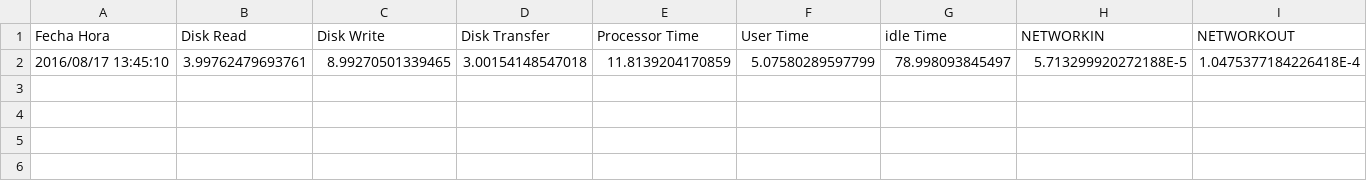
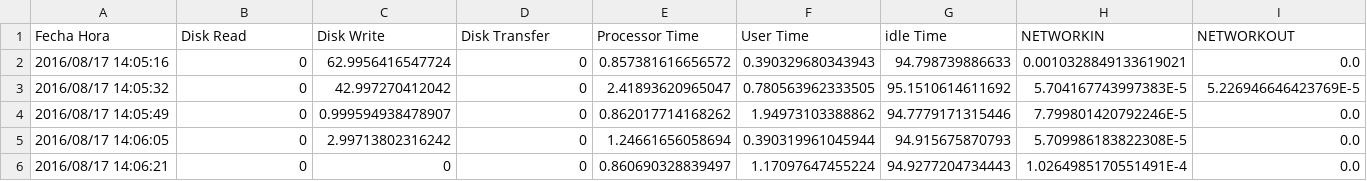
Before and after one commit to Lettyvilla/Progra-2, a CSV file: Proyecto/distribucionDatos.csv, drawn as a sheet; only a part is shown; removed rows and columns are numbered as before the commit, all else as after; rows hold the shown columns only; the diff names each change by its address in the sheet, - before the commit and + after, or states it on an @@ line.

```diff
--- a/Proyecto/distribucionDatos.csv
+++ b/Proyecto/distribucionDatos.csv
-row 2: 2016/08/17 13:45:10 | 3.99762479693761 | 8.99270501339465 | 3.00154148547018 | 11.8139204170859 | 5.07580289597799 | 78.998093845497 | 5.713299920272188E-5 | 1.0475377184226418E-4
+row 2: 2016/08/17 14:05:16 | 0 | 62.9956416547724 | 0 | 0.857381616656572 | 0.390329680343943 | 94.798739886633 | 0.0010328849133619021 | 0.0
+row 3: 2016/08/17 14:05:32 | 0 | 42.997270412042 | 0 | 2.41893620965047 | 0.780563962333505 | 95.1510614611692 | 5.704167743997383E-5 | 5.226946646423769E-5
+row 4: 2016/08/17 14:05:49 | 0 | 0.999594938478907 | 0 | 0.862017714168262 | 1.94973103388862 | 94.7779171315446 | 7.799801420792246E-5 | 0.0
+row 5: 2016/08/17 14:06:05 | 0 | 2.99713802316242 | 0 | 1.24661656058694 | 0.390319961045944 | 94.915675870793 | 5.709986183822308E-5 | 0.0
+row 6: 2016/08/17 14:06:21 | 0 | 0 | 0 | 0.860690328839497 | 1.17097647455224 | 94.9277204734443 | 1.0264985170551491E-4 | 0.0
```
Also changed, not shown: 3 other files.
